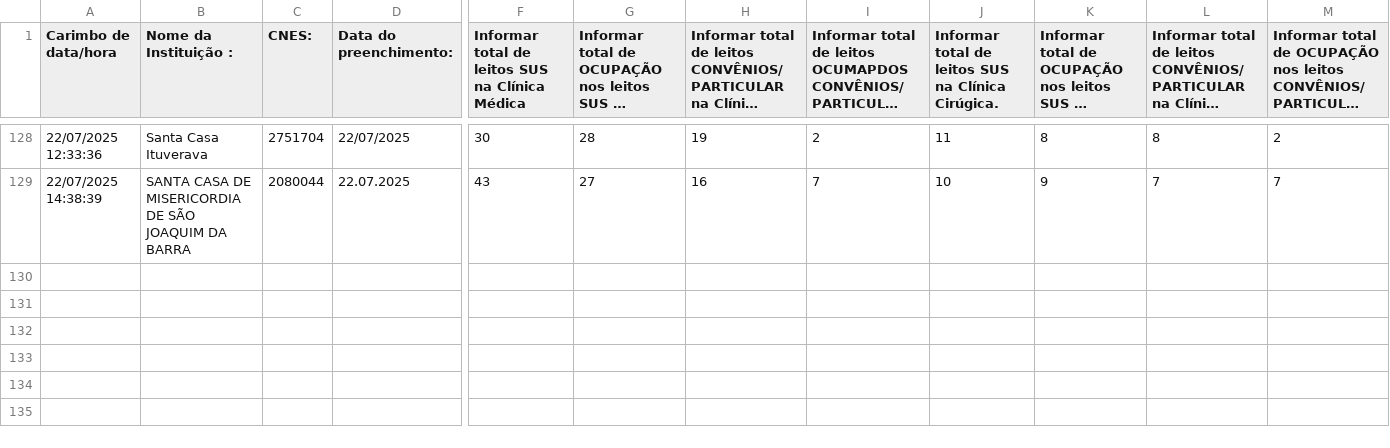
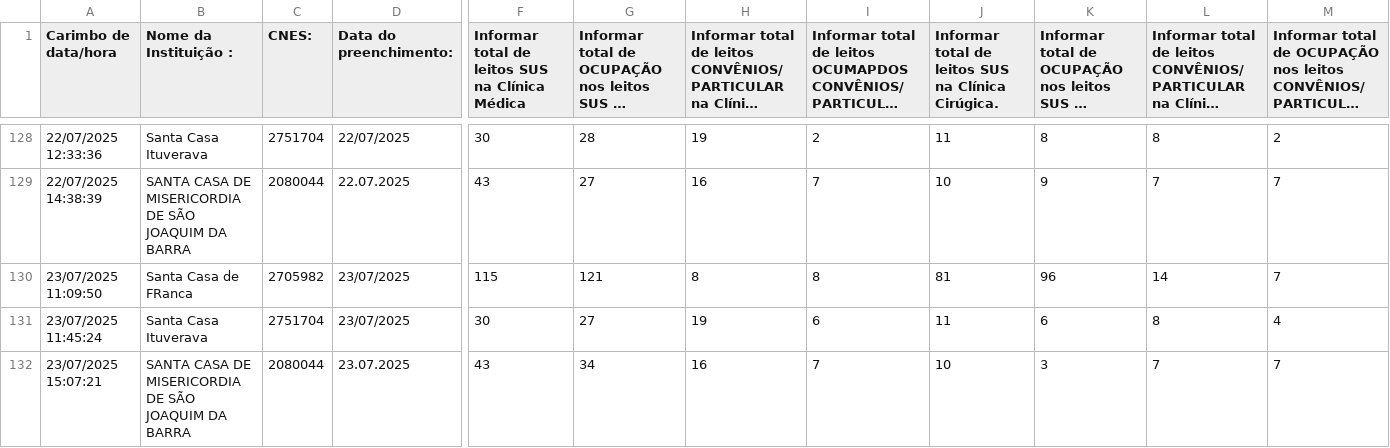
Before and after one commit to barraum/dash-leitos-DRS8, a CSV file: Formulário sem título.csv, drawn as a sheet; only a part is shown, gaps mark what is left out; long unchanged cells end in …; rows hold the shown columns only; the diff names each change by its address in the sheet, - before the commit and + after, or states it on an @@ line.

Commit message:
Add files via upload

```diff
--- a/Formulário sem título.csv
+++ b/Formulário sem título.csv
+row 130: 23/07/2025 11:09:50 | Santa Casa de FRanca | 2705982 | 23/07/2025 | 115 | 121 | 8 | 8 | 81 | 96 | 14 | 7
+row 131: 23/07/2025 11:45:24 | Santa Casa Ituverava | 2751704 | 23/07/2025 | 30 | 27 | 19 | 6 | 11 | 6 | 8 | 4
+row 132: 23/07/2025 15:07:21 | SANTA CASA DE MISERICORDIA DE SÃO JOAQUIM DA BARRA | 2080044 | 23.07.2025 | 43 | 34 | 16 | 7 | 10 | 3 | 7 | 7
```
